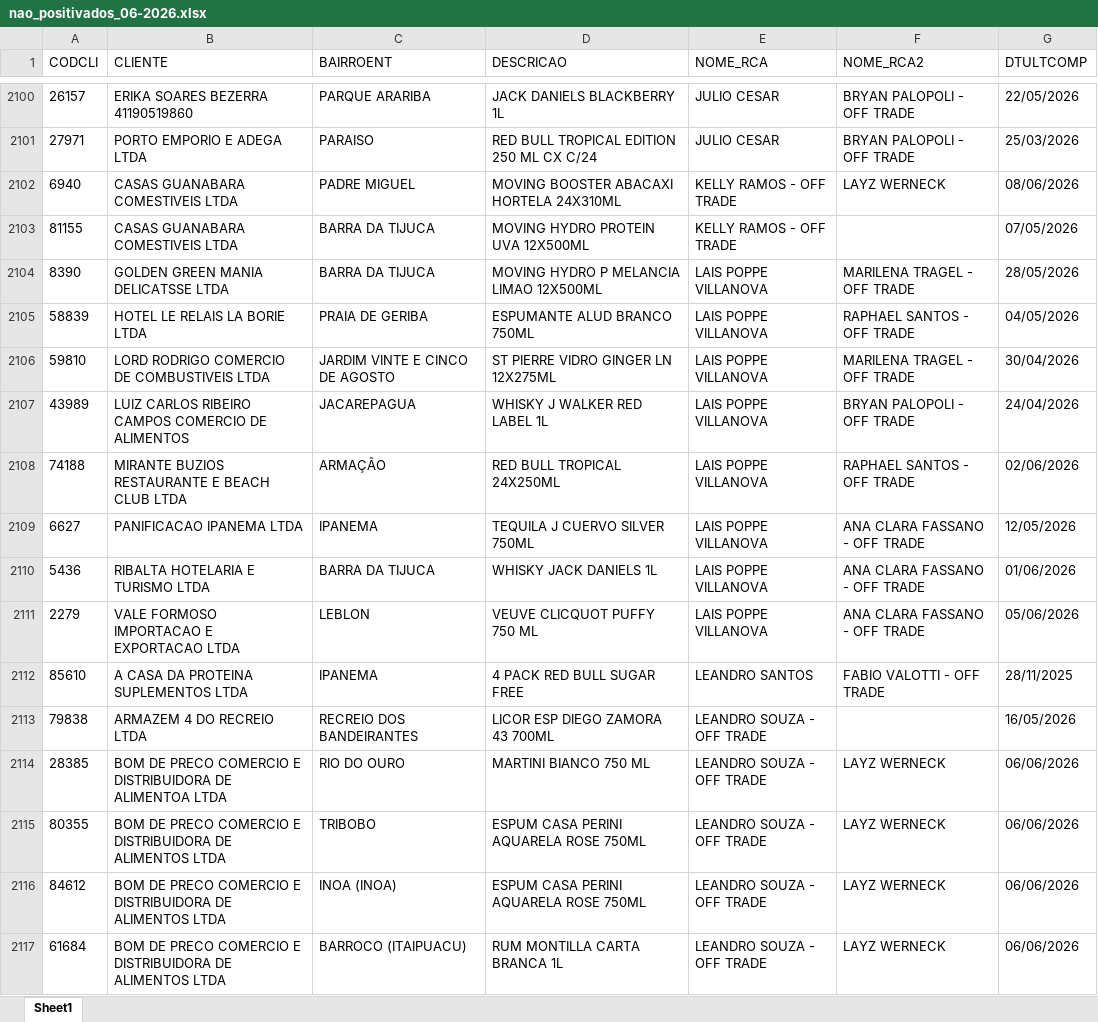
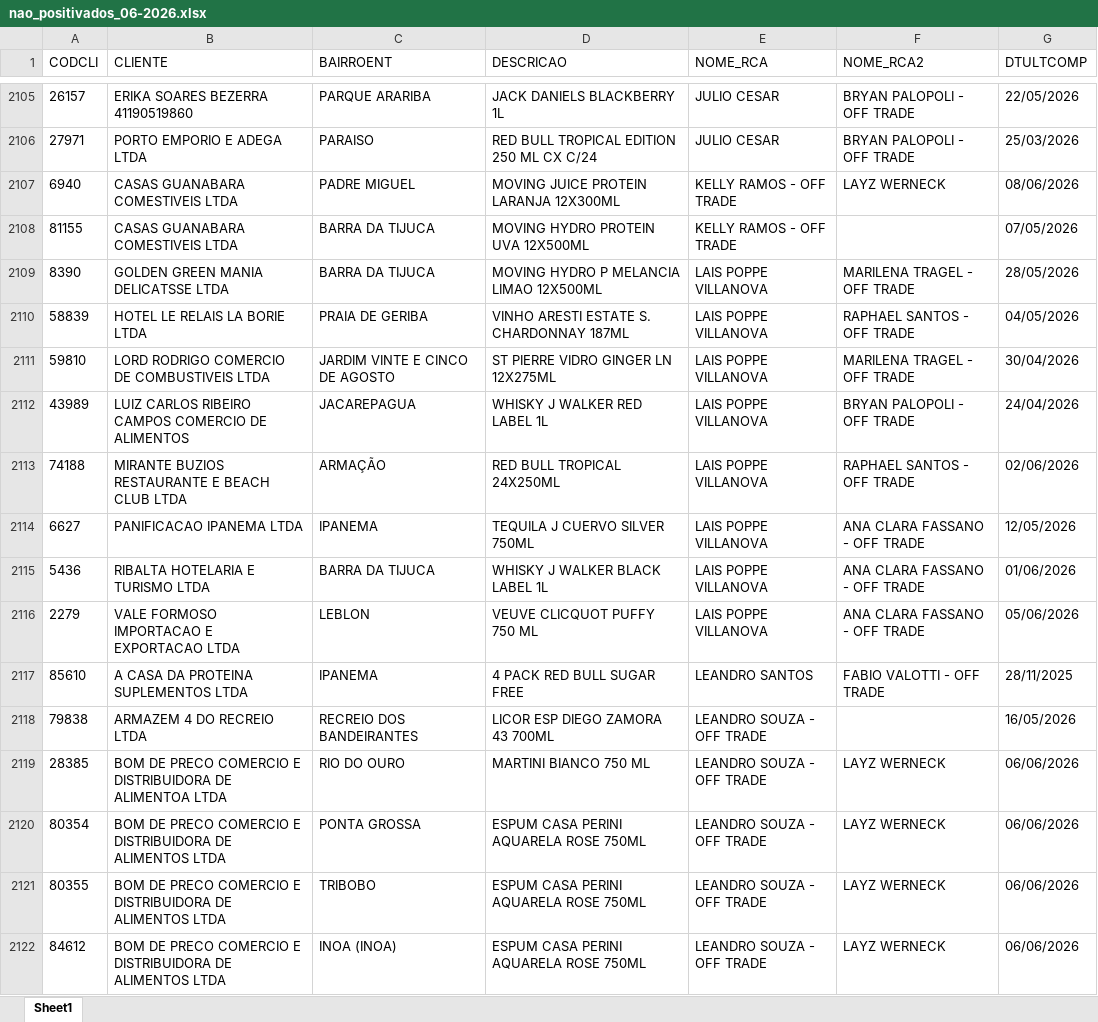
Before and after one commit to leonardocampos-cmd/offtrade, an Excel workbook: nao_positivados_06-2026.xlsx, sheet Sheet1, drawn as a sheet; only a part is shown, gaps mark what is left out; the shorter side is filled out with more unchanged rows; values as stored, in another font and other column widths than the file's, no borders; addresses are those after the commit; the diff covers the shown part only; the diff names each change by its address in the sheet, - before the commit and + after, or states it on an @@ line.

```diff
--- a/nao_positivados_06-2026.xlsx (sheet Sheet1)
+++ b/nao_positivados_06-2026.xlsx (sheet Sheet1)
-D2107 (DESCRICAO): MOVING BOOSTER ABACAXI HORTELA 24X310ML
+D2107 (DESCRICAO): MOVING JUICE PROTEIN LARANJA 12X300ML
-D2110 (DESCRICAO): ESPUMANTE ALUD BRANCO 750ML
+D2110 (DESCRICAO): VINHO ARESTI ESTATE S. CHARDONNAY 187ML
-D2115 (DESCRICAO): WHISKY JACK DANIELS 1L
+D2115 (DESCRICAO): WHISKY J WALKER BLACK LABEL 1L
+row 2120: 80354 | BOM DE PRECO COMERCIO E DISTRIBUIDORA DE ALIMENTOS LTDA | PONTA GROSSA | ESPUM CASA PERINI AQUARELA ROSE 750ML | LEANDRO SOUZA - OFF TRADE | LAYZ WERNECK | 06/06/2026
```
Also changed, not shown: 36 added rows, 31 removed rows, 6 moved rows and 550 edited cells elsewhere in this sheet, 3 other files.
